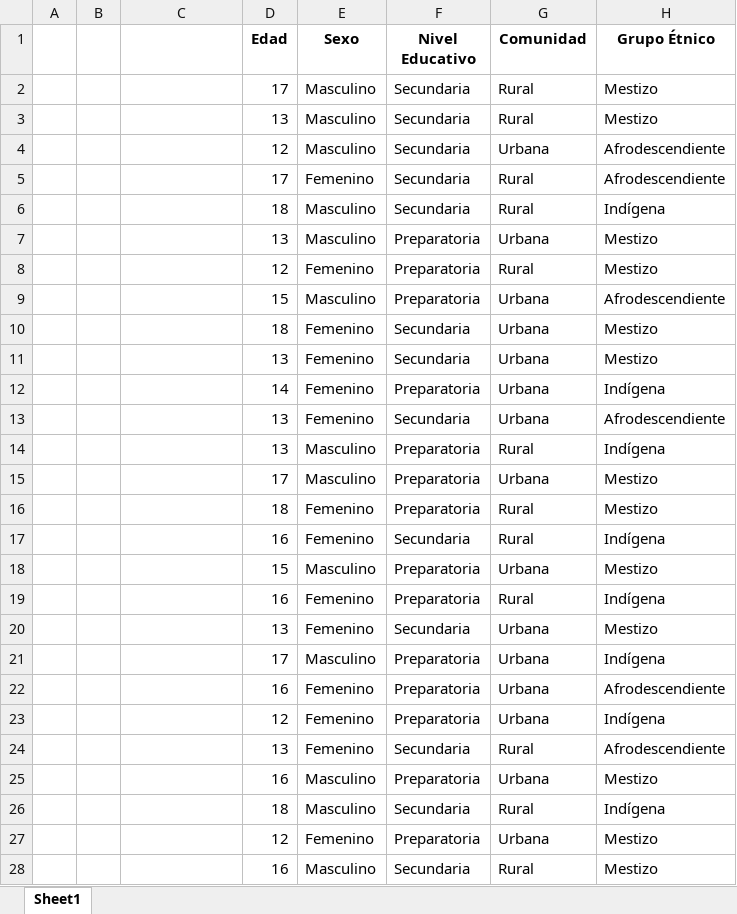
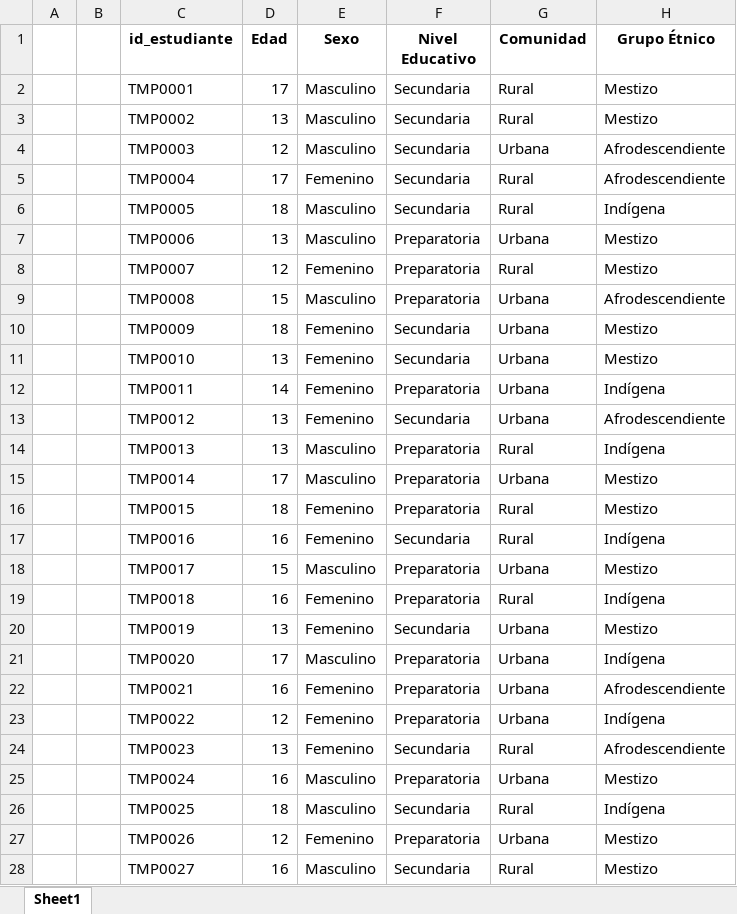
Before and after one commit to Ale0515-GG/DataCube, an Excel workbook: estudiante.xlsx, sheet Sheet1, drawn as a sheet; only a part is shown; values as stored, in another font and other column widths than the file's, no borders; the diff covers the shown part only; the diff names each change by its address in the sheet, - before the commit and + after, or states it on an @@ line.

```diff
--- a/estudiante.xlsx (sheet Sheet1)
+++ b/estudiante.xlsx (sheet Sheet1)
-C1: (empty)
+C1: id_estudiante
-C2 (id_estudiante): (empty)
+C2 (id_estudiante): TMP0001
-C3 (id_estudiante): (empty)
+C3 (id_estudiante): TMP0002
-C4 (id_estudiante): (empty)
+C4 (id_estudiante): TMP0003
-C5 (id_estudiante): (empty)
+C5 (id_estudiante): TMP0004
-C6 (id_estudiante): (empty)
+C6 (id_estudiante): TMP0005
-C7 (id_estudiante): (empty)
+C7 (id_estudiante): TMP0006
-C8 (id_estudiante): (empty)
+C8 (id_estudiante): TMP0007
-C9 (id_estudiante): (empty)
+C9 (id_estudiante): TMP0008
-C10 (id_estudiante): (empty)
+C10 (id_estudiante): TMP0009
-C11 (id_estudiante): (empty)
+C11 (id_estudiante): TMP0010
-C12 (id_estudiante): (empty)
+C12 (id_estudiante): TMP0011
-C13 (id_estudiante): (empty)
+C13 (id_estudiante): TMP0012
-C14 (id_estudiante): (empty)
+C14 (id_estudiante): TMP0013
-C15 (id_estudiante): (empty)
+C15 (id_estudiante): TMP0014
-C16 (id_estudiante): (empty)
+C16 (id_estudiante): TMP0015
-C17 (id_estudiante): (empty)
+C17 (id_estudiante): TMP0016
-C18 (id_estudiante): (empty)
+C18 (id_estudiante): TMP0017
-C19 (id_estudiante): (empty)
+C19 (id_estudiante): TMP0018
-C20 (id_estudiante): (empty)
+C20 (id_estudiante): TMP0019
-C21 (id_estudiante): (empty)
+C21 (id_estudiante): TMP0020
-C22 (id_estudiante): (empty)
+C22 (id_estudiante): TMP0021
-C23 (id_estudiante): (empty)
+C23 (id_estudiante): TMP0022
-C24 (id_estudiante): (empty)
+C24 (id_estudiante): TMP0023
-C25 (id_estudiante): (empty)
+C25 (id_estudiante): TMP0024
-C26 (id_estudiante): (empty)
+C26 (id_estudiante): TMP0025
-C27 (id_estudiante): (empty)
+C27 (id_estudiante): TMP0026
-C28 (id_estudiante): (empty)
+C28 (id_estudiante): TMP0027
```
Also changed, not shown: 73 edited cells elsewhere in this sheet, tiempo.xlsx, 1 other file.
